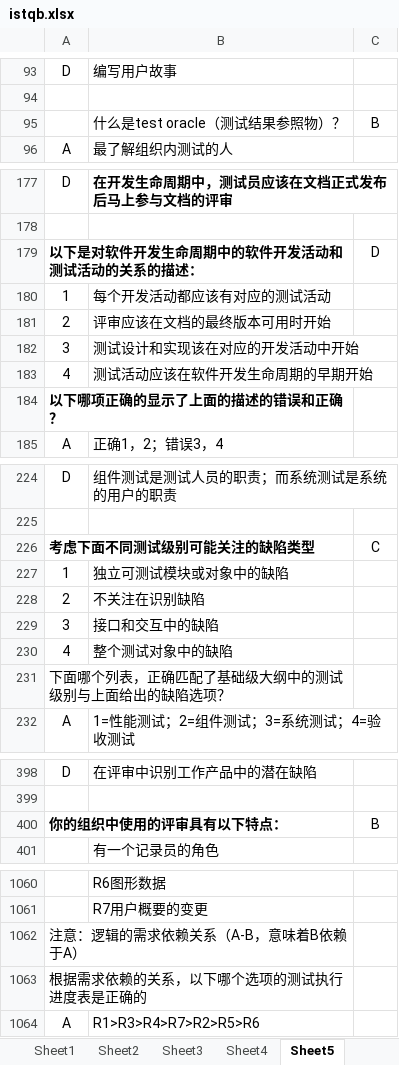
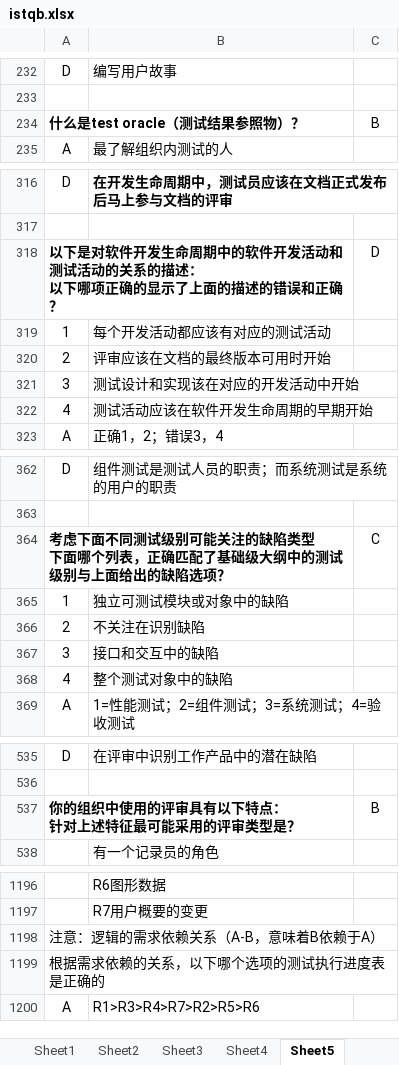
Before and after one commit to marcus-bai/ISTQB, an Excel workbook: istqb.xlsx, sheet Sheet5, drawn as a sheet; only a part is shown, gaps mark what is left out; values as stored, in another font and other column widths than the file's, no borders; removed rows and columns are numbered as before the commit, all else as after; ↵ is a line break in a cell; the diff covers the shown part only; the diff names each change by its address in the sheet, - before the commit and + after, or states it on an @@ line.

```diff
--- a/istqb.xlsx (sheet Sheet5)
+++ b/istqb.xlsx (sheet Sheet5)
-row 95:  | 什么是test oracle（测试结果参照物）？ | B
+row 234: 什么是test oracle（测试结果参照物）？ |  | B
-A318: 以下是对软件开发生命周期中的软件开发活动和测试活动的关系的描述：
+A318: 以下是对软件开发生命周期中的软件开发活动和测试活动的关系的描述： ↵ 以下哪项正确的显示了上面的描述的错误和正确？
-row 184: 以下哪项正确的显示了上面的描述的错误和正确？
-A364: 考虑下面不同测试级别可能关注的缺陷类型
+A364: 考虑下面不同测试级别可能关注的缺陷类型 ↵ 下面哪个列表，正确匹配了基础级大纲中的测试级别与上面给出的缺陷选项？
-row 231: 下面哪个列表，正确匹配了基础级大纲中的测试级别与上面给出的缺陷选项？
-A537: 你的组织中使用的评审具有以下特点：
+A537: 你的组织中使用的评审具有以下特点： ↵ 针对上述特征最可能采用的评审类型是？
-A1062:B1062 merged
-A1063:B1063 merged
```
Also changed, not shown: 273 added rows, 1 removed row, 26 edited cells, cell formats and merged cells elsewhere in this sheet.
